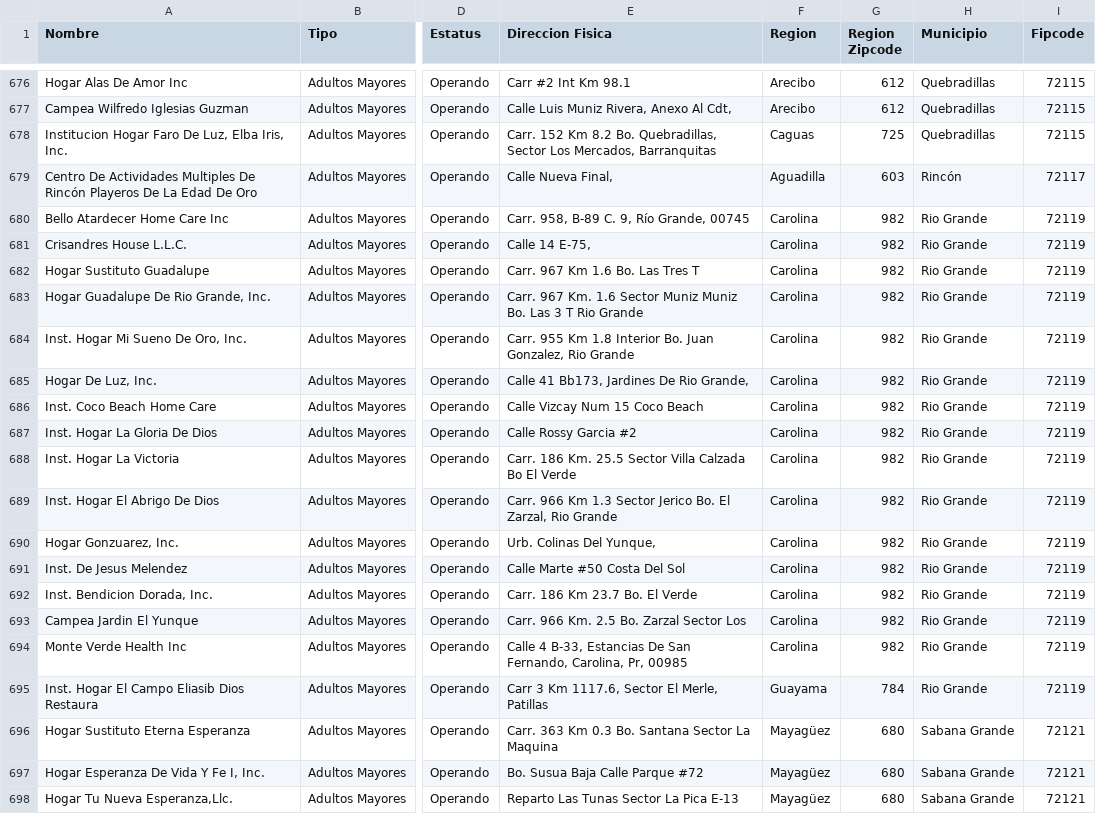
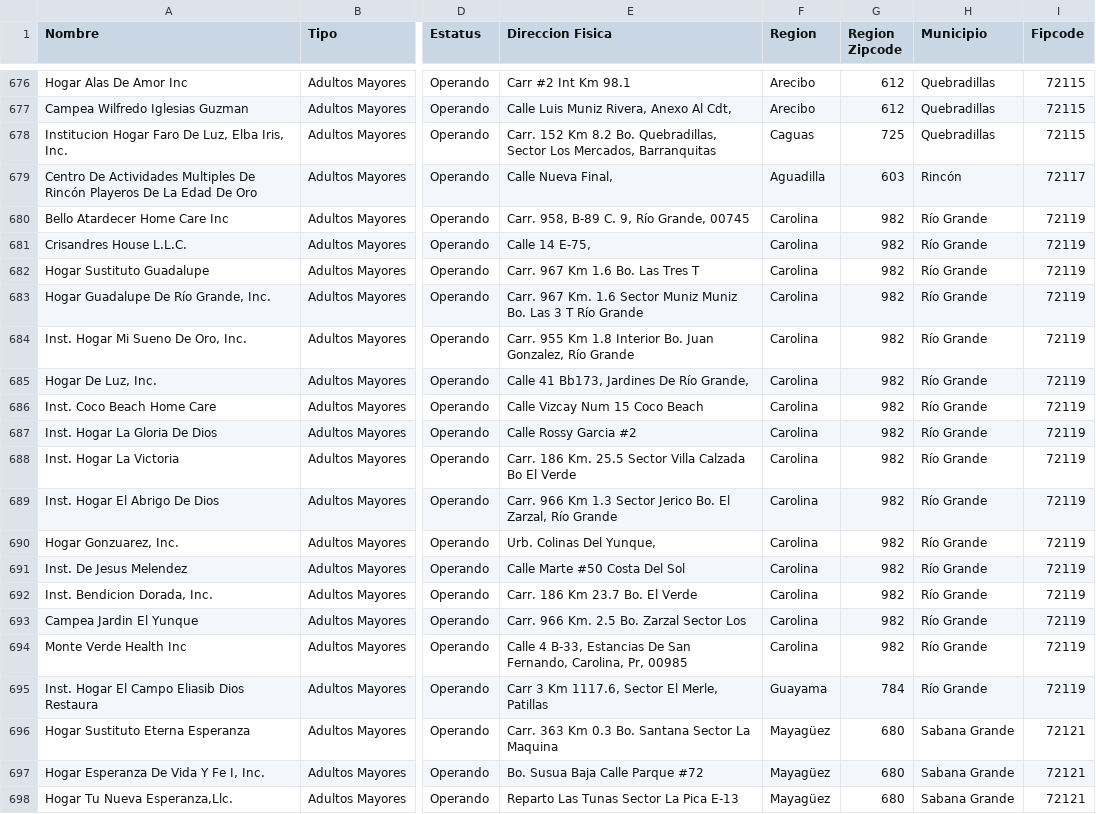
Before and after one commit to dylancedres/CentrosADSEF-Dashboard, a CSV file: adsef.csv, drawn as a sheet; only a part is shown, gaps mark what is left out; the diff names each change by its address in the sheet, - before the commit and + after, or states it on an @@ line.

Commit message:
Update adsef.csv
rio grande

```diff
--- a/adsef.csv
+++ b/adsef.csv
-H680:H695 (Municipio): Rio Grande
+H680:H695 (Municipio): Río Grande
-A683 (Nombre): Hogar Guadalupe De Rio Grande, Inc.
+A683 (Nombre): Hogar Guadalupe De Río Grande, Inc.
-E683 (Direccion Fisica): …3 T Rio Grande
+E683 (Direccion Fisica): …3 T Río Grande
-E684 (Direccion Fisica): …Juan Gonzalez, Rio Grande
+E684 (Direccion Fisica): …Juan Gonzalez, Río Grande
-E685 (Direccion Fisica): Calle 41 Bb173, Jardines De Rio Grande,
+E685 (Direccion Fisica): Calle 41 Bb173, Jardines De Río Grande,
-E689 (Direccion Fisica): …El Zarzal, Rio Grande
+E689 (Direccion Fisica): …El Zarzal, Río Grande
```
